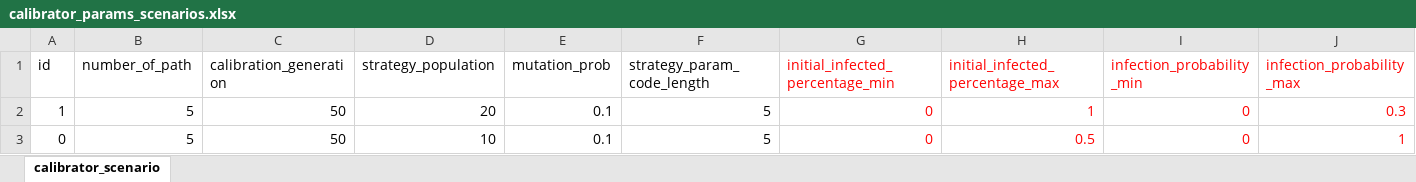
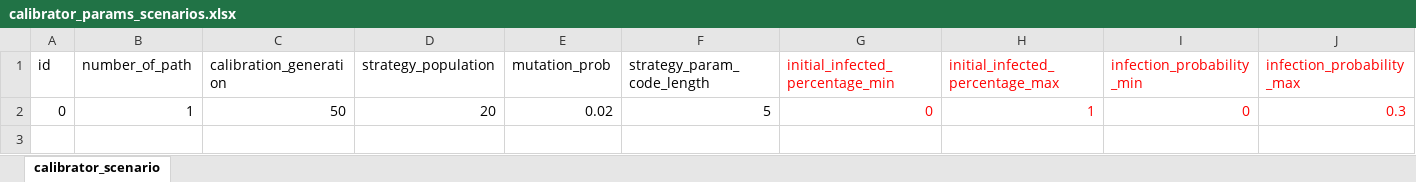
Before and after one commit to ABM4ALL/Melodie, an Excel workbook: examples/Covid/data/excel_source/calibrator_params_scenarios.xlsx, sheet calibrator_scenario, drawn as a sheet; values as stored, in another font and other column widths than the file's, no borders; the diff names each change by its address in the sheet, - before the commit and + after, or states it on an @@ line.

Commit message:
calibrator discussion

```diff
--- a/examples/Covid/data/excel_source/calibrator_params_scenarios.xlsx (sheet calibrator_scenario)
+++ b/examples/Covid/data/excel_source/calibrator_params_scenarios.xlsx (sheet calibrator_scenario)
-A2 (id): 1
+A2 (id): 0
-B2 (number_of_path): 5
+B2 (number_of_path): 1
-E2 (mutation_prob): 0.1
+E2 (mutation_prob): 0.02
-row 3: 0 | 5 | 50 | 10 | 0.1 | 5 | 0 | 0.5 | 0 | 1
```
Also changed, not shown: 4 other files.
